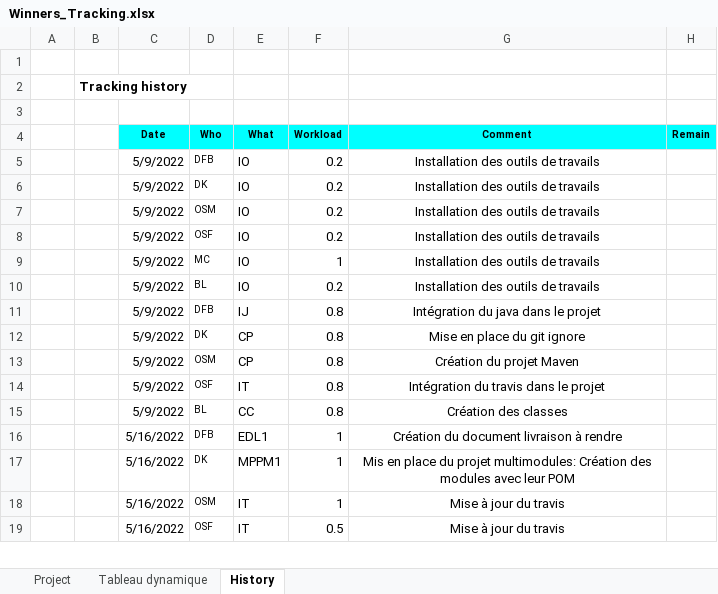
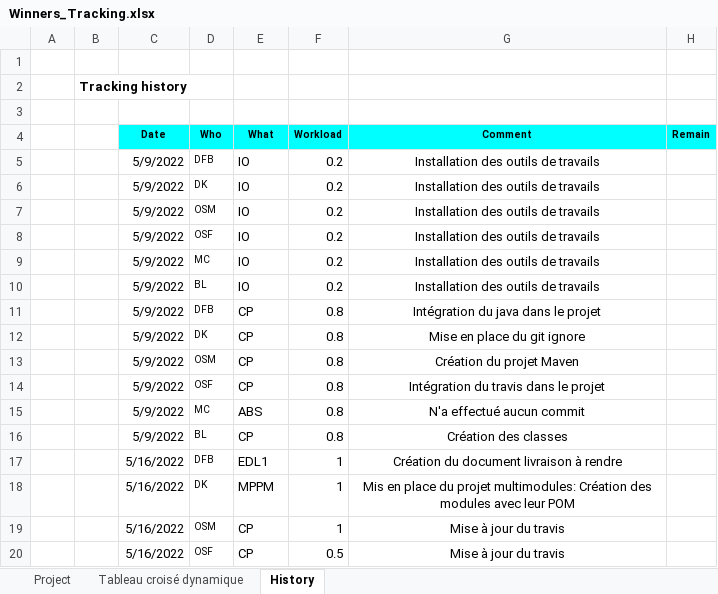
Before and after one commit to Master1-MIAGE-UCA/scrabble-td3-winners, an Excel workbook: Traking/Winners_Tracking.xlsx, sheet History, drawn as a sheet; only a part is shown; values as stored, in another font and other column widths than the file's, no borders; addresses are those after the commit; the diff covers the shown part only; the diff names each change by its address in the sheet, - before the commit and + after, or states it on an @@ line.

```diff
--- a/Traking/Winners_Tracking.xlsx (sheet History)
+++ b/Traking/Winners_Tracking.xlsx (sheet History)
-sheet tab: Tableau dynamique
+sheet tab: Tableau croisé dynamique
-F9 (Workload): 1
+F9 (Workload): 0.2
-E11 (What): IJ
+E11 (What): CP
-E14 (What): IT
+E14 (What): CP
+row 15:  |  | 5/9/2022 | MC | ABS | 0.8 | N'a effectué aucun commit
-E16 (What): CC
+E16 (What): CP
-E18 (What): MPPM1
+E18 (What): MPPM
-E19:E20 (What): IT
+E19:E20 (What): CP
```
Also changed, not shown: 9 added rows and 17 edited cells elsewhere in this sheet, sheet Project.
